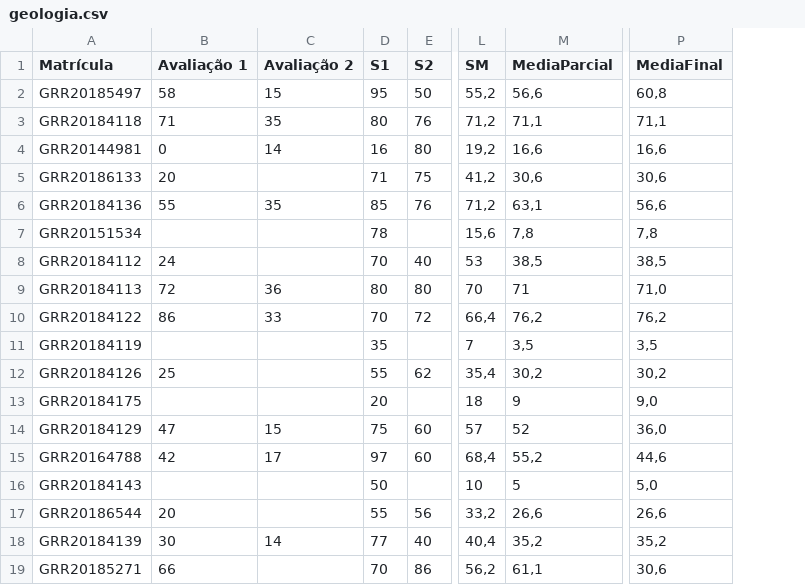
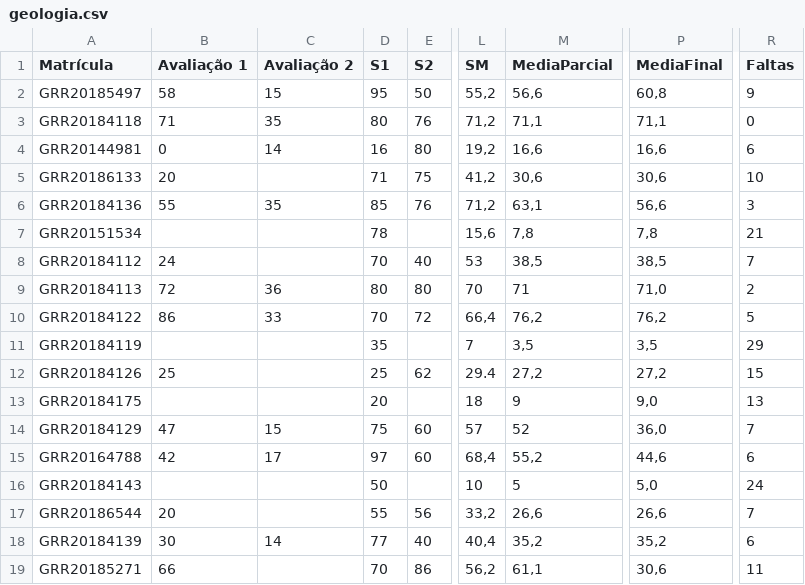
Before and after one commit to leg-ufpr/ce003, a CSV file: misc/geologia.csv, drawn as a sheet; only a part is shown, gaps mark what is left out; the diff names each change by its address in the sheet, - before the commit and + after, or states it on an @@ line.

```diff
--- a/misc/geologia.csv
+++ b/misc/geologia.csv
+column R (Faltas), rows 2-19: 9 | 0 | 6 | 10 | 3 | 21 | 7 | 2 | 5 | 29 | 15 | 13 | 7 | 6 | 24 | 7 | 6 | 11
-D12 (S1): 55
+D12 (S1): 25
-L12 (SM): 35,4
+L12 (SM): 29.4
-M12 (MediaParcial): 30,2
+M12 (MediaParcial): 27,2
-P12 (MediaFinal): 30,2
+P12 (MediaFinal): 27,2
```
Also changed, not shown: misc/NutEngAmb.csv.
